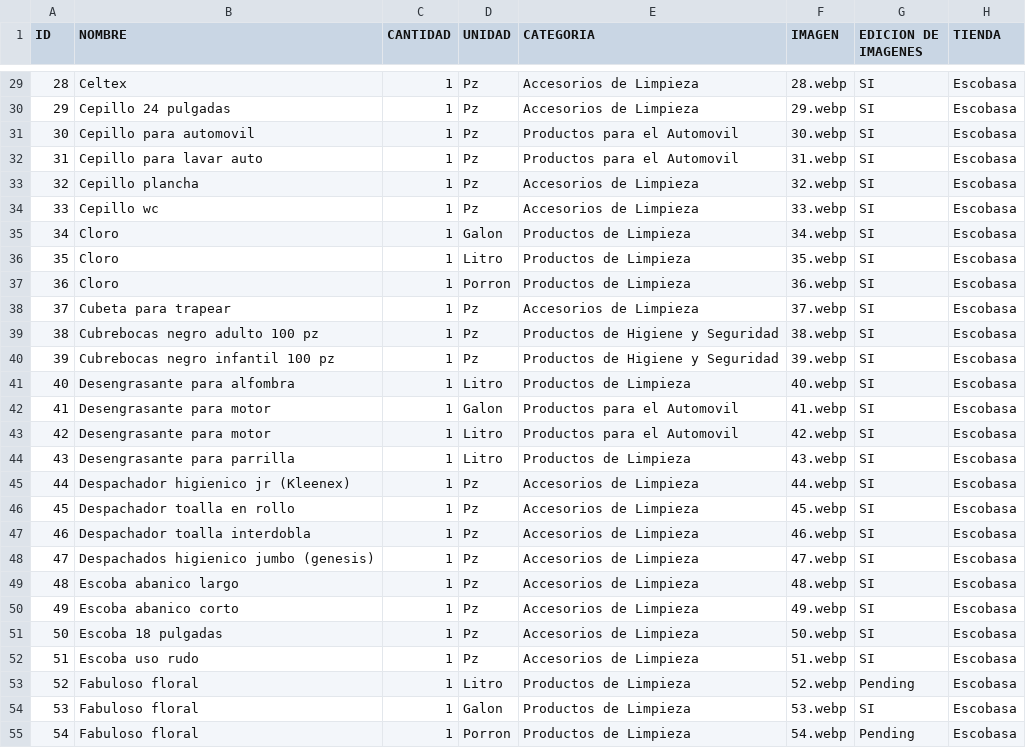
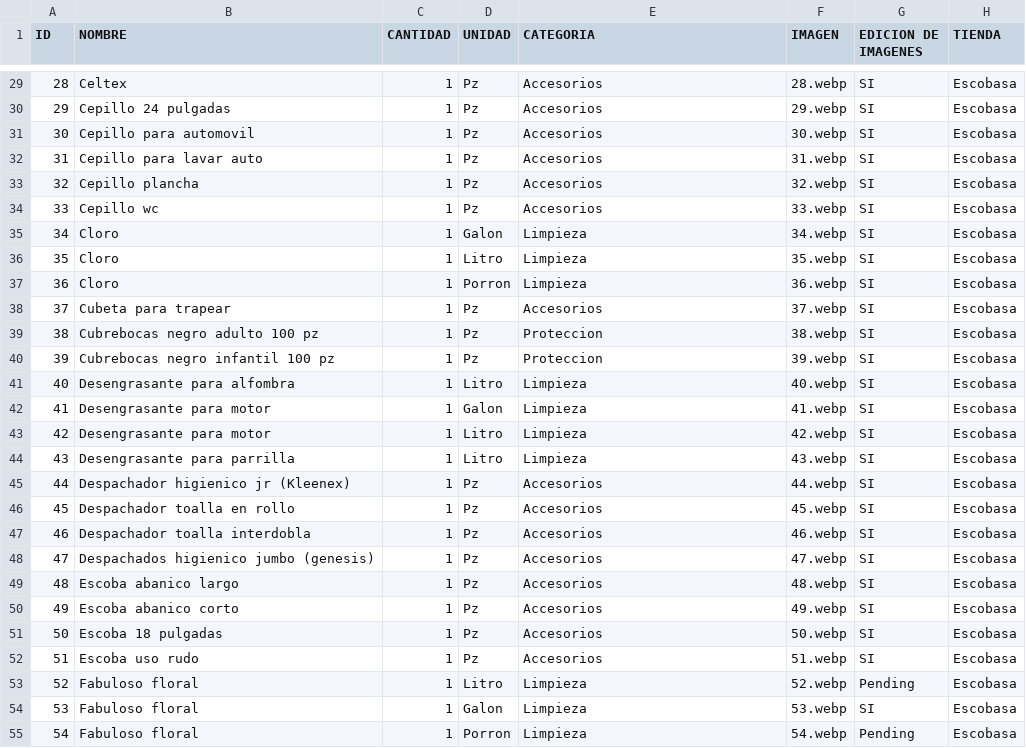
Before and after one commit to JuanVeloz18/pruebaprolim, a CSV file: Bdatos.csv, drawn as a sheet; only a part is shown, gaps mark what is left out; the diff covers the shown part only; the diff names each change by its address in the sheet, - before the commit and + after, or states it on an @@ line.

```diff
--- a/Bdatos.csv
+++ b/Bdatos.csv
-E29:E30 (CATEGORIA): Accesorios de Limpieza
+E29:E30 (CATEGORIA): Accesorios
-E31:E32 (CATEGORIA): Productos para el Automovil
+E31:E32 (CATEGORIA): Accesorios
-E33:E34 (CATEGORIA): Accesorios de Limpieza
+E33:E34 (CATEGORIA): Accesorios
-E35:E37 (CATEGORIA): Productos de Limpieza
+E35:E37 (CATEGORIA): Limpieza
-E38 (CATEGORIA): Accesorios de Limpieza
+E38 (CATEGORIA): Accesorios
-E39:E40 (CATEGORIA): Productos de Higiene y Seguridad
+E39:E40 (CATEGORIA): Proteccion
-E41 (CATEGORIA): Productos de Limpieza
+E41 (CATEGORIA): Limpieza
-E42:E43 (CATEGORIA): Productos para el Automovil
+E42:E43 (CATEGORIA): Limpieza
-E44 (CATEGORIA): Productos de Limpieza
+E44 (CATEGORIA): Limpieza
-E45:E52 (CATEGORIA): Accesorios de Limpieza
+E45:E52 (CATEGORIA): Accesorios
-E53:E55 (CATEGORIA): Productos de Limpieza
+E53:E55 (CATEGORIA): Limpieza
```
Also changed, not shown: 92 edited cells elsewhere in this file, 2 other files.
